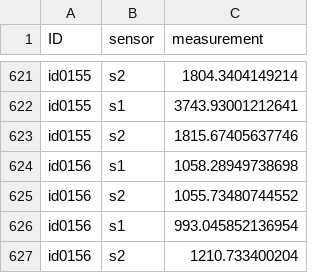
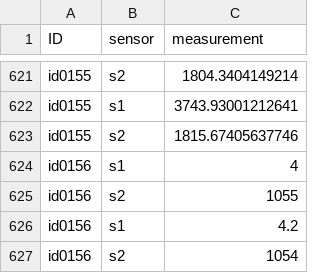
Before and after one commit to cyber-Ager/ImgOMIC, a CSV file: README_data/Tutorial_table.csv, drawn as a sheet; only a part is shown, gaps mark what is left out.

Commit message:
Preprocessing README is finished.

```diff
--- a/README_data/Tutorial_table.csv
+++ b/README_data/Tutorial_table.csv
@@ -623,5 +623,5 @@ id0155,s1,3743.93001212641
 id0155,s2,1815.67405637746
-id0156,s1,1058.28949738698
-id0156,s2,1055.73480744552
-id0156,s1,993.045852136954
-id0156,s2,1210.733400204
+id0156,s1,4
+id0156,s2,1055
+id0156,s1,4.2
+id0156,s2,1054
```
Also changed, not shown: 5 other files.
